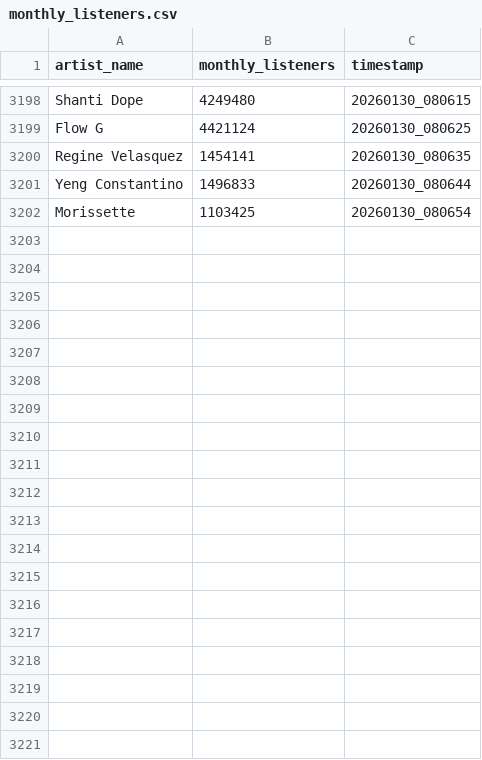
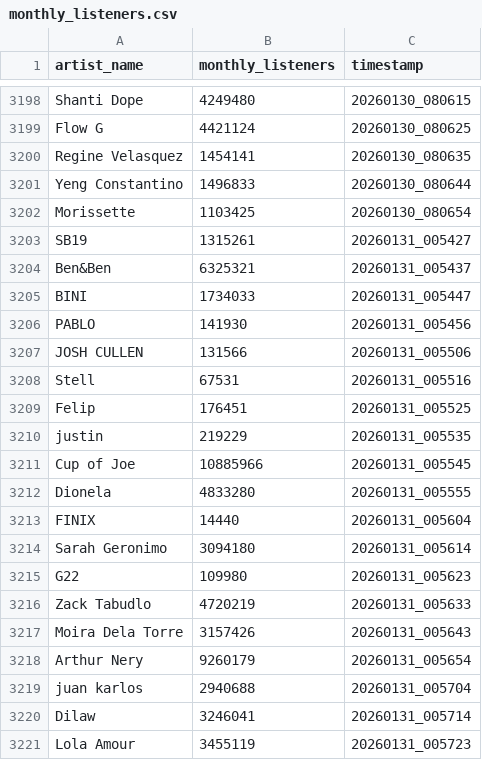
Before and after one commit to ecaps24/sb19-analytics, a CSV file: monthly_listeners.csv, drawn as a sheet; only a part is shown, gaps mark what is left out; the diff covers the shown part only; the diff names each change by its address in the sheet, - before the commit and + after, or states it on an @@ line.

Commit message:
Auto-push data update

```diff
--- a/monthly_listeners.csv
+++ b/monthly_listeners.csv
+row 3203: SB19 | 1315261 | 20260131_005427
+row 3204: Ben&Ben | 6325321 | 20260131_005437
+row 3205: BINI | 1734033 | 20260131_005447
+row 3206: PABLO | 141930 | 20260131_005456
+row 3207: JOSH CULLEN | 131566 | 20260131_005506
+row 3208: Stell | 67531 | 20260131_005516
+row 3209: Felip | 176451 | 20260131_005525
+row 3210: justin | 219229 | 20260131_005535
+row 3211: Cup of Joe | 10885966 | 20260131_005545
+row 3212: Dionela | 4833280 | 20260131_005555
+row 3213: FINIX | 14440 | 20260131_005604
+row 3214: Sarah Geronimo | 3094180 | 20260131_005614
+row 3215: G22 | 109980 | 20260131_005623
+row 3216: Zack Tabudlo | 4720219 | 20260131_005633
+row 3217: Moira Dela Torre | 3157426 | 20260131_005643
+row 3218: Arthur Nery | 9260179 | 20260131_005654
+row 3219: juan karlos | 2940688 | 20260131_005704
+row 3220: Dilaw | 3246041 | 20260131_005714
+row 3221: Lola Amour | 3455119 | 20260131_005723
```
Also changed, not shown: 22 added rows elsewhere in this file.
